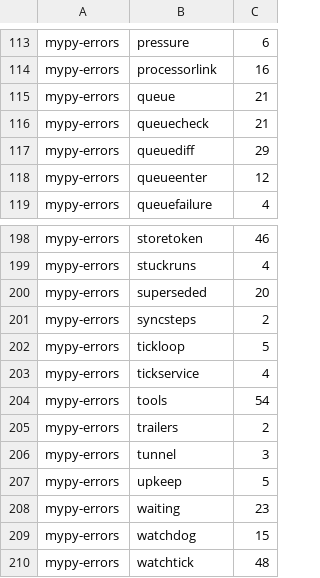
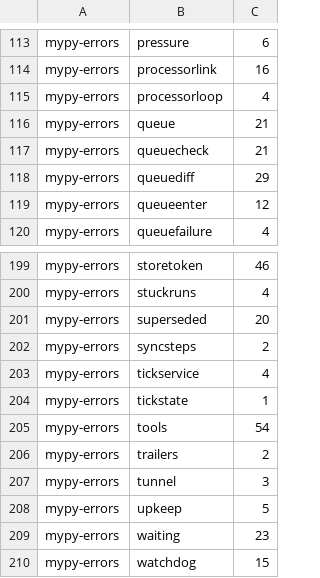
Before and after one commit to pawelkrupinski/agentctl, a TSV file: quality/types-baseline.tsv, drawn as a sheet; only a part is shown, gaps mark what is left out; the shorter side is filled out with more unchanged rows.

```diff
--- a/quality/types-baseline.tsv
+++ b/quality/types-baseline.tsv
@@ -114,2 +114,3 @@ mypy-errors	pressure	6
 mypy-errors	processorlink	16
+mypy-errors	processorloop	4
 mypy-errors	queue	21
@@ -201,4 +202,4 @@ mypy-errors	superseded	20
 mypy-errors	syncsteps	2
-mypy-errors	tickloop	5
 mypy-errors	tickservice	4
+mypy-errors	tickstate	1
 mypy-errors	tools	54
```
Also changed, not shown: quality/design-baseline.tsv, 15 other files.
